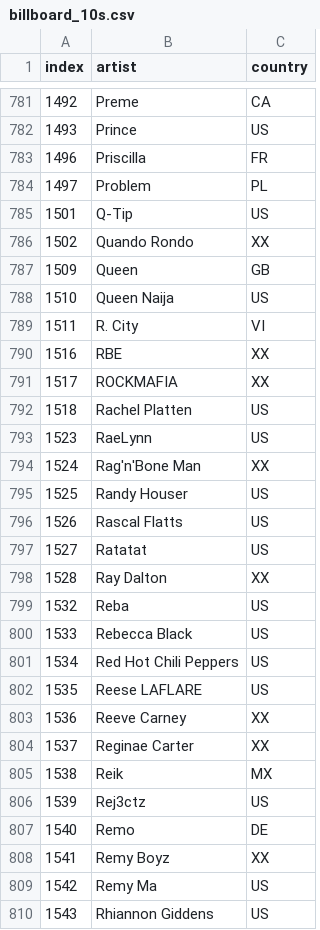
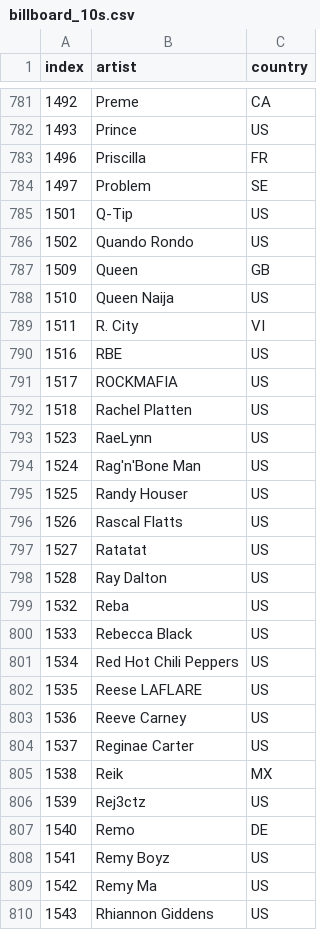
Before and after one commit to jambothecat/jambothecat.github.io, a CSV file: billboard_10s.csv, drawn as a sheet; only a part is shown, gaps mark what is left out; the diff covers the shown part only.

```diff
--- a/billboard_10s.csv
+++ b/billboard_10s.csv
@@ -783,5 +783,5 @@ index,artist,country
 1496,Priscilla,FR
-1497,Problem,PL
+1497,Problem,SE
 1501,Q-Tip,US
-1502,Quando Rondo,XX
+1502,Quando Rondo,US
 1509,Queen,GB
@@ -789,7 +789,7 @@ index,artist,country
 1511,R. City,VI
-1516,RBE,XX
-1517,ROCKMAFIA,XX
+1516,RBE,US
+1517,ROCKMAFIA,US
 1518,Rachel Platten,US
 1523,RaeLynn,US
-1524,Rag'n'Bone Man,XX
+1524,Rag'n'Bone Man,US
 1525,Randy Houser,US
@@ -797,3 +797,3 @@ index,artist,country
 1527,Ratatat,US
-1528,Ray Dalton,XX
+1528,Ray Dalton,US
 1532,Reba,US
@@ -802,4 +802,4 @@ index,artist,country
 1535,Reese LAFLARE,US
-1536,Reeve Carney,XX
-1537,Reginae Carter,XX
+1536,Reeve Carney,US
+1537,Reginae Carter,US
 1538,Reik,MX
@@ -807,3 +807,3 @@ index,artist,country
 1540,Remo,DE
-1541,Remy Boyz,XX
+1541,Remy Boyz,US
 1542,Remy Ma,US
```
Also changed, not shown: 1 added row and 156 edited cells elsewhere in this file, billboard_50s.csv, billboard_60s.csv, 12 other files.
